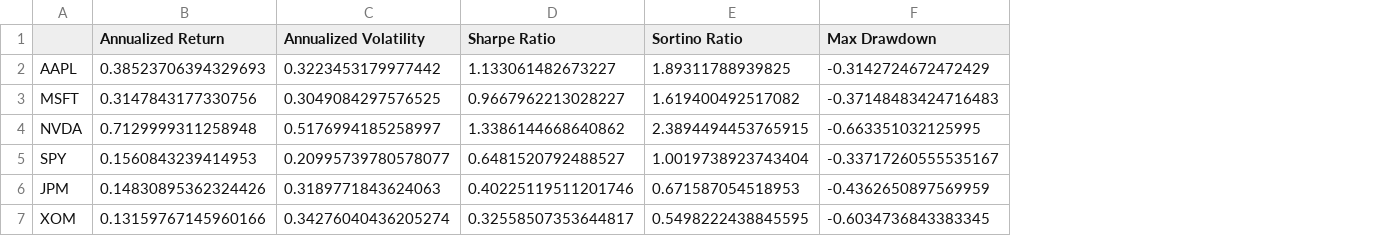
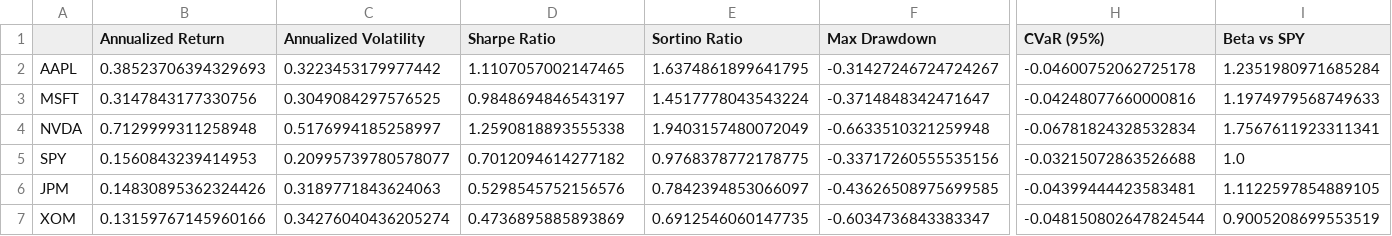
Before and after one commit to Areejtiss/Marketlens, a CSV file: reports/figures/04_risk_metrics_summary.csv, drawn as a sheet; only a part is shown, gaps mark what is left out; the diff names each change by its address in the sheet, - before the commit and + after, or states it on an @@ line.

Commit message:
feat(pipeline): exclude benchmark from universe, add walk-forward run
SPY was part of the investable universe. Being a diversified index with
far lower volatility than the single stocks, it absorbed ~95% of the
long-only minimum variance portfolio, so 'Min Variance' was effectively
the benchmark. SPY is now used only as a benchmark.

main.py now runs risk analysis, a static 70/30 backtest and a rolling
walk-forward backtest with monthly rebalancing and transaction costs,
adds an equal-weight baseline, and regenerates every figure/CSV.
Also removes three empty (0-byte, unreadable) notebooks.

```diff
--- a/reports/figures/04_risk_metrics_summary.csv
+++ b/reports/figures/04_risk_metrics_summary.csv
+column H (CVaR (95%)), rows 2-7: -0.04600752062725178 | -0.04248077660000816 | -0.06781824328532834 | -0.03215072863526688 | -0.04399444423583481 | -0.048150802647824544
+column I (Beta vs SPY), rows 2-7: 1.2351980971685284 | 1.1974979568749633 | 1.7567611923311341 | 1.0 | 1.1122597854889105 | 0.9005208699553519
-D2 (Sharpe Ratio): 1.133061482673227
+D2 (Sharpe Ratio): 1.1107057002147465
-E2 (Sortino Ratio): 1.89311788939825
+E2 (Sortino Ratio): 1.6374861899641795
-F2 (Max Drawdown): -0.3142724672472429
+F2 (Max Drawdown): -0.31427246724724267
-D3 (Sharpe Ratio): 0.9667962213028227
+D3 (Sharpe Ratio): 0.9848694846543197
-E3 (Sortino Ratio): 1.619400492517082
+E3 (Sortino Ratio): 1.4517778043543224
-F3 (Max Drawdown): -0.37148483424716483
+F3 (Max Drawdown): -0.3714848342471647
-D4 (Sharpe Ratio): 1.3386144668640862
+D4 (Sharpe Ratio): 1.2590818893555338
-E4 (Sortino Ratio): 2.3894494453765915
+E4 (Sortino Ratio): 1.9403157480072049
-F4 (Max Drawdown): -0.663351032125995
+F4 (Max Drawdown): -0.6633510321259948
-D5 (Sharpe Ratio): 0.6481520792488527
+D5 (Sharpe Ratio): 0.7012094614277182
-E5 (Sortino Ratio): 1.0019738923743404
+E5 (Sortino Ratio): 0.9768378772178775
-F5 (Max Drawdown): -0.33717260555535167
+F5 (Max Drawdown): -0.33717260555535156
-D6 (Sharpe Ratio): 0.40225119511201746
+D6 (Sharpe Ratio): 0.5298545752156576
-E6 (Sortino Ratio): 0.671587054518953
+E6 (Sortino Ratio): 0.7842394853066097
-F6 (Max Drawdown): -0.4362650897569959
+F6 (Max Drawdown): -0.43626508975699585
-D7 (Sharpe Ratio): 0.32558507353644817
+D7 (Sharpe Ratio): 0.4736895885893869
-E7 (Sortino Ratio): 0.5498222438845595
+E7 (Sortino Ratio): 0.6912546060147735
-F7 (Max Drawdown): -0.6034736843383345
+F7 (Max Drawdown): -0.6034736843383347
```
Also changed, not shown: reports/figures/05_optimal_weights.csv, reports/figures/06_backtest_metrics.csv, 13 other files.
